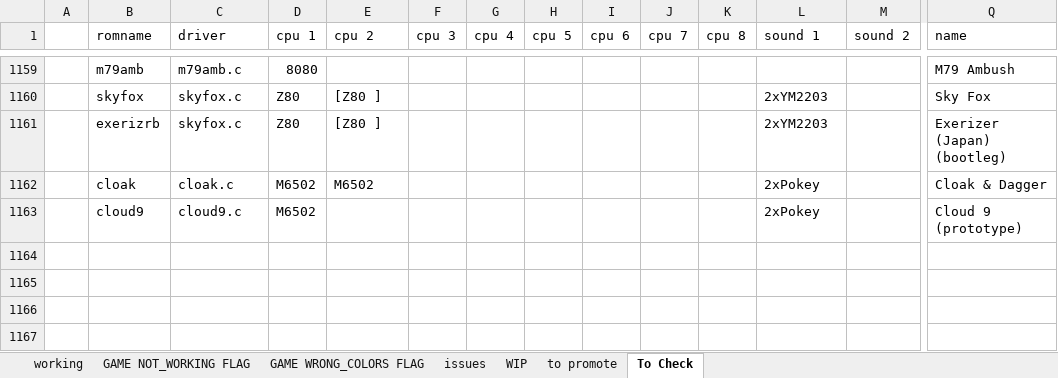
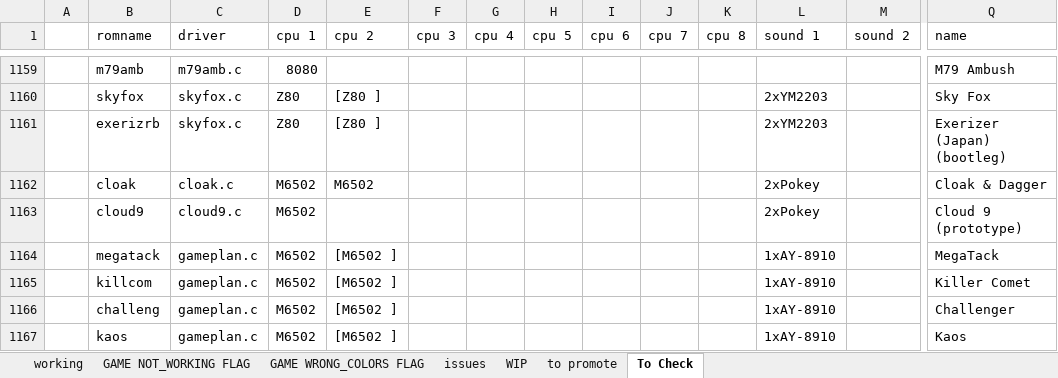
Before and after one commit to javaemus/arcadeflex056, an Excel workbook: compatibility_list.xlsx, sheet To Check, drawn as a sheet; only a part is shown, gaps mark what is left out; values as stored, in another font and other column widths than the file's, no borders; rows hold the shown columns only; the diff names each change by its address in the sheet, - before the commit and + after, or states it on an @@ line.

Commit message:
added gameplan non working driver

```diff
--- a/compatibility_list.xlsx (sheet To Check)
+++ b/compatibility_list.xlsx (sheet To Check)
+row 1164:  | megatack | gameplan.c | M6502 | [M6502 ] |  |  |  |  |  |  | 1xAY-8910 |  | MegaTack
+row 1165:  | killcom | gameplan.c | M6502 | [M6502 ] |  |  |  |  |  |  | 1xAY-8910 |  | Killer Comet
+row 1166:  | challeng | gameplan.c | M6502 | [M6502 ] |  |  |  |  |  |  | 1xAY-8910 |  | Challenger
+row 1167:  | kaos | gameplan.c | M6502 | [M6502 ] |  |  |  |  |  |  | 1xAY-8910 |  | Kaos
```
Also changed, not shown: sheet WIP, 3 other files.
